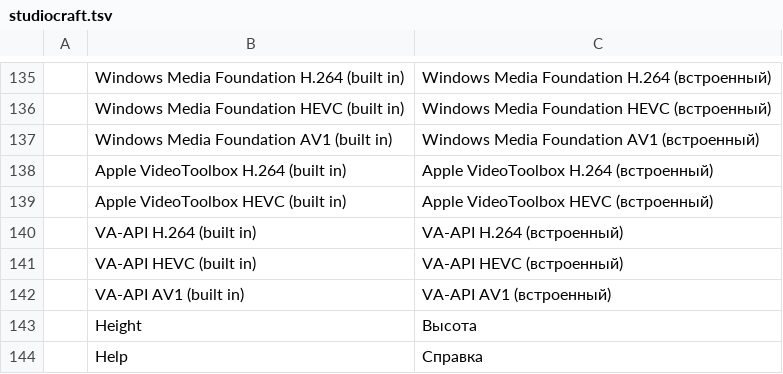
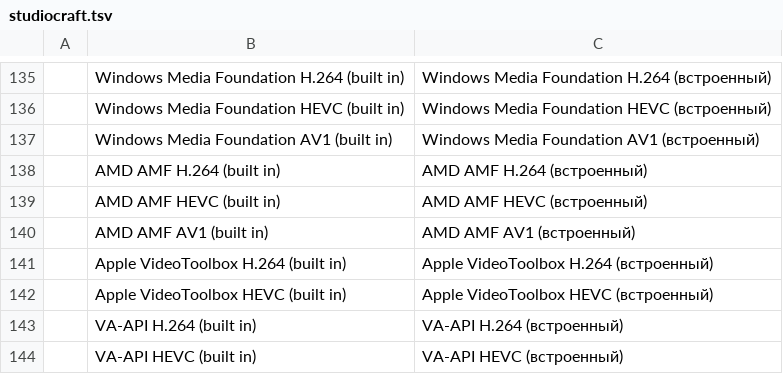
Before and after one commit to blamejs/StudioCraft, a TSV file: crates/ui-egui/i18n/locales/ru/studiocraft.tsv, drawn as a sheet; only a part is shown, gaps mark what is left out; the shorter side is filled out with more unchanged rows.

Commit message:
Hardware: AMD AMF H.264, HEVC and AV1 encode in StudioCraft's own process
craft-hwenc-native gets an `amf` backend for AMD's hardware encoders on
Windows. It loads `amfrt64.dll` from the system directory once per
process, asks AMFInit for the runtime's version (1.4 or later) capped at
the 1.5.3 headers, and opens one encoder component on a Direct3D 11
device of its own. Frames go in as NV12 host surfaces.

- H.264 High, HEVC Main and AV1 Main (8-bit), transcoding usage, no
  B-frames, BT.709 at limited range. Quality is constant QP at the level
  (AV1: base quantizer index 5 x level, at most 255); bitrate is CBR
  with the peak at the target and a one-second buffer.
- The parameter sets come from the encoder's extra data, or from a gray
  frame encoded in a second instance. In that case the first frame of
  the recording encoder must carry parameter sets that match the record.
  The gray frame is allocated fallibly, and the Media Foundation
  encoders now allocate theirs the same way.
- `encode` waits only while the encoder's input queue is full, and a
  packet that is not ready comes out of a later call or of `flush`.
  The encoder taking no frame for 10 seconds, or not finishing its last
  frames within 10 seconds, is an error.
- The plane pitch and height a surface reports are checked before its
  memory is written. Sizes above 8192 a side, P010, HDR color and an AV1
  size outside 64 x 16 blocks on drivers that keep that alignment return
  `Error::Unsupported`; a system without the runtime or an AMD encoder
  returns `Error::NoDevice`.

studiocraft-encode registers the encoders as amf_native_h264,
amf_native_hevc and amf_native_av1, and the amf_h264, amf_hevc and
amf_av1 hardware candidates run them in process for MKV recordings, as
the NVENC, Media Foundation and VA-API candidates do. The declarations
are transcribed from AMD's AMF SDK headers (MIT,
https://github.com/GPUOpen-LibrariesAndSDKs/AMF), credited in NOTICE.

```diff
--- a/crates/ui-egui/i18n/locales/ru/studiocraft.tsv
+++ b/crates/ui-egui/i18n/locales/ru/studiocraft.tsv
@@ -137,2 +137,5 @@
 	Windows Media Foundation AV1 (built in)	Windows Media Foundation AV1 (встроенный)
+	AMD AMF H.264 (built in)	AMD AMF H.264 (встроенный)
+	AMD AMF HEVC (built in)	AMD AMF HEVC (встроенный)
+	AMD AMF AV1 (built in)	AMD AMF AV1 (встроенный)
 	Apple VideoToolbox H.264 (built in)	Apple VideoToolbox H.264 (встроенный)
```
Also changed, not shown: crates/ui-egui/i18n/locales/cs/studiocraft.tsv, crates/ui-egui/i18n/locales/de/studiocraft.tsv, 37 other files.
